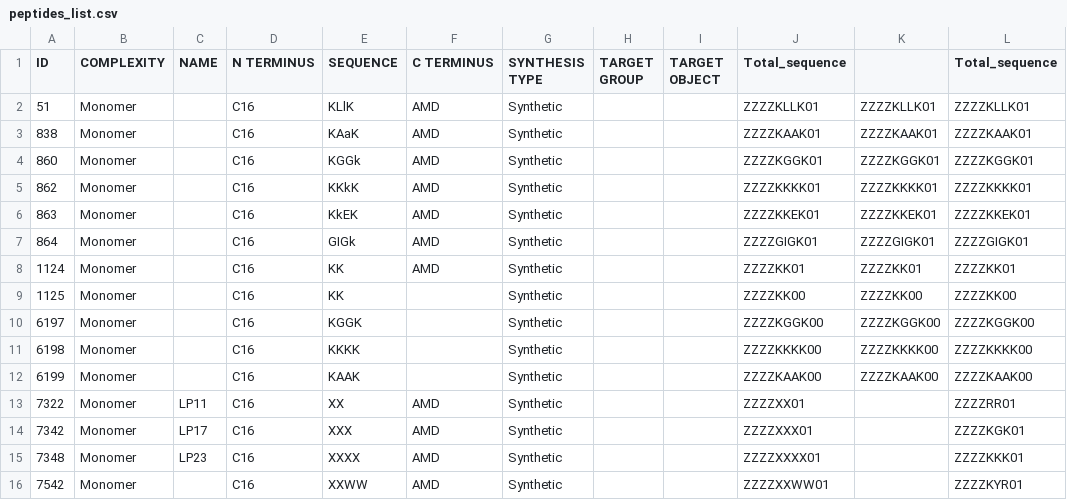
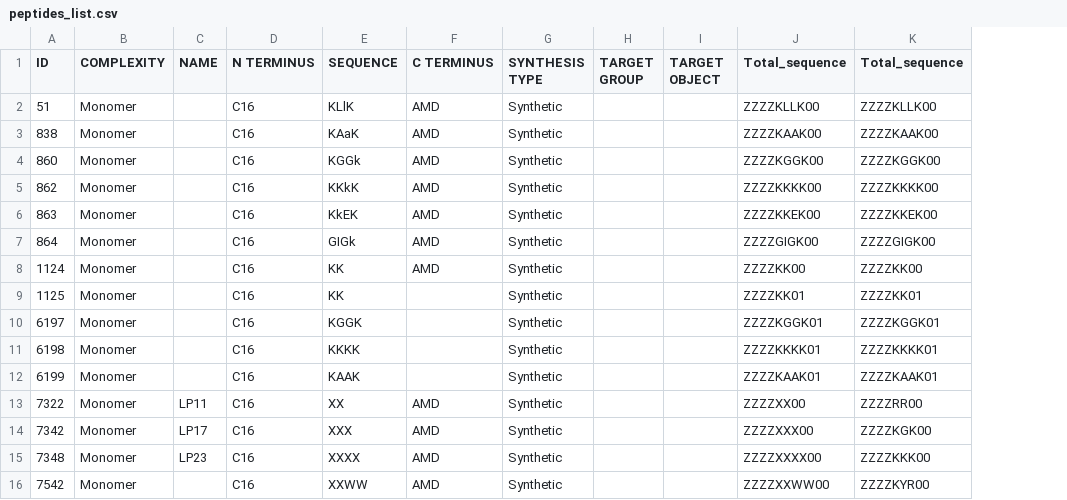
Before and after one commit to mmfiora/auto, a CSV file: dbassp_c16/peptides_list.csv, drawn as a sheet; only a part is shown; removed rows and columns are numbered as before the commit, all else as after; the diff covers the shown part only; the diff names each change by its address in the sheet, - before the commit and + after, or states it on an @@ line.

```diff
--- a/dbassp_c16/peptides_list.csv
+++ b/dbassp_c16/peptides_list.csv
-column K, rows 2-12: ZZZZKLLK01 | ZZZZKAAK01 | ZZZZKGGK01 | ZZZZKKKK01 | ZZZZKKEK01 | ZZZZGIGK01 | ZZZZKK01 | ZZZZKK00 | ZZZZKGGK00 | ZZZZKKKK00 | ZZZZKAAK00
-J2 (Total_sequence): ZZZZKLLK01
+J2 (Total_sequence): ZZZZKLLK00
-K2 (Total_sequence): ZZZZKLLK01
+K2 (Total_sequence): ZZZZKLLK00
-J3 (Total_sequence): ZZZZKAAK01
+J3 (Total_sequence): ZZZZKAAK00
-K3 (Total_sequence): ZZZZKAAK01
+K3 (Total_sequence): ZZZZKAAK00
-J4 (Total_sequence): ZZZZKGGK01
+J4 (Total_sequence): ZZZZKGGK00
-K4 (Total_sequence): ZZZZKGGK01
+K4 (Total_sequence): ZZZZKGGK00
-J5 (Total_sequence): ZZZZKKKK01
+J5 (Total_sequence): ZZZZKKKK00
-K5 (Total_sequence): ZZZZKKKK01
+K5 (Total_sequence): ZZZZKKKK00
-J6 (Total_sequence): ZZZZKKEK01
+J6 (Total_sequence): ZZZZKKEK00
-K6 (Total_sequence): ZZZZKKEK01
+K6 (Total_sequence): ZZZZKKEK00
-J7 (Total_sequence): ZZZZGIGK01
+J7 (Total_sequence): ZZZZGIGK00
-K7 (Total_sequence): ZZZZGIGK01
+K7 (Total_sequence): ZZZZGIGK00
-J8 (Total_sequence): ZZZZKK01
+J8 (Total_sequence): ZZZZKK00
-K8 (Total_sequence): ZZZZKK01
+K8 (Total_sequence): ZZZZKK00
-J9 (Total_sequence): ZZZZKK00
+J9 (Total_sequence): ZZZZKK01
-K9 (Total_sequence): ZZZZKK00
+K9 (Total_sequence): ZZZZKK01
-J10 (Total_sequence): ZZZZKGGK00
+J10 (Total_sequence): ZZZZKGGK01
-K10 (Total_sequence): ZZZZKGGK00
+K10 (Total_sequence): ZZZZKGGK01
-J11 (Total_sequence): ZZZZKKKK00
+J11 (Total_sequence): ZZZZKKKK01
-K11 (Total_sequence): ZZZZKKKK00
+K11 (Total_sequence): ZZZZKKKK01
-J12 (Total_sequence): ZZZZKAAK00
+J12 (Total_sequence): ZZZZKAAK01
-K12 (Total_sequence): ZZZZKAAK00
+K12 (Total_sequence): ZZZZKAAK01
-J13 (Total_sequence): ZZZZXX01
+J13 (Total_sequence): ZZZZXX00
-K13 (Total_sequence): ZZZZRR01
+K13 (Total_sequence): ZZZZRR00
-J14 (Total_sequence): ZZZZXXX01
+J14 (Total_sequence): ZZZZXXX00
-K14 (Total_sequence): ZZZZKGK01
+K14 (Total_sequence): ZZZZKGK00
-J15 (Total_sequence): ZZZZXXXX01
+J15 (Total_sequence): ZZZZXXXX00
-K15 (Total_sequence): ZZZZKKK01
+K15 (Total_sequence): ZZZZKKK00
-J16 (Total_sequence): ZZZZXXWW01
+J16 (Total_sequence): ZZZZXXWW00
-K16 (Total_sequence): ZZZZKYR01
+K16 (Total_sequence): ZZZZKYR00
```
Also changed, not shown: 144 edited cells elsewhere in this file, 3 other files.
